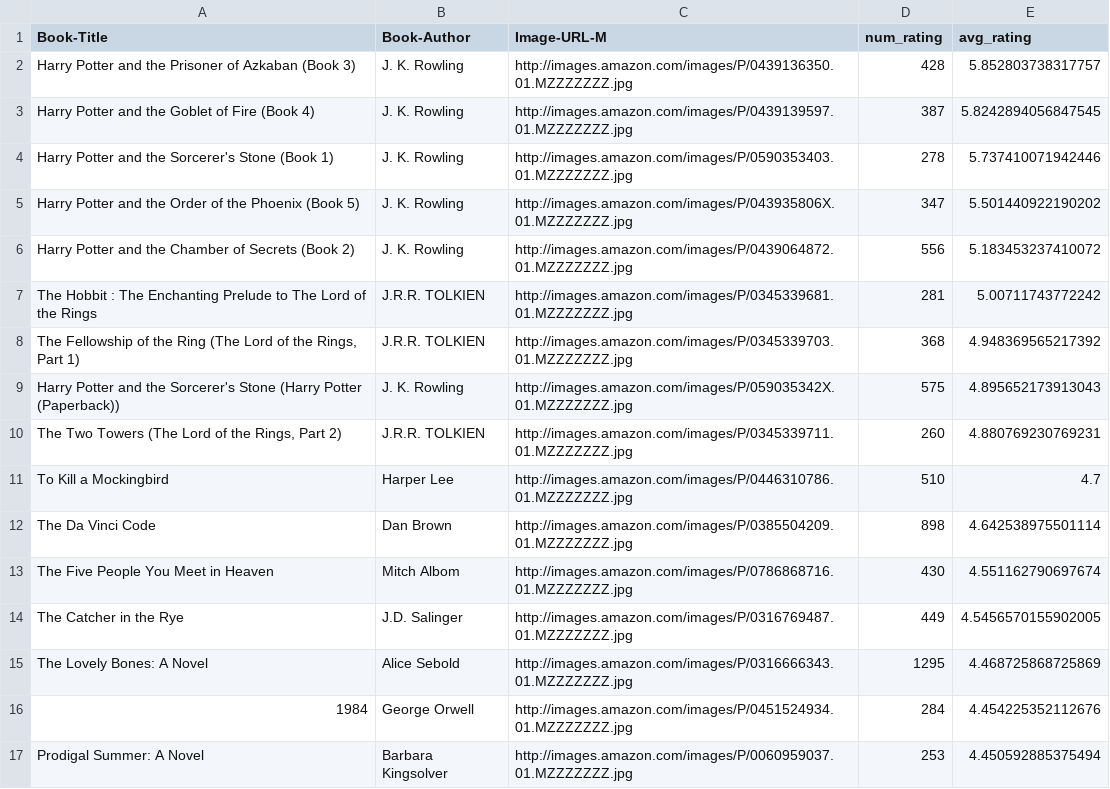
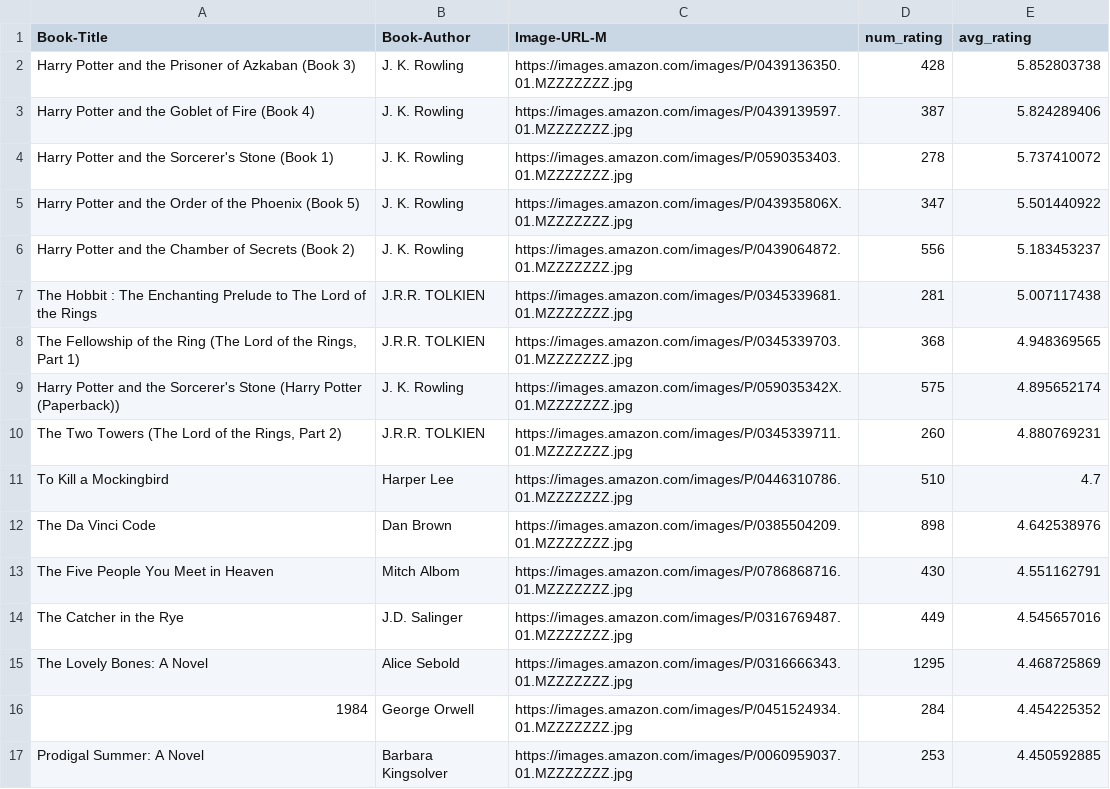
Before and after one commit to anusha-3/Book-Recommender, a CSV file: raw_data.csv, drawn as a sheet; only a part is shown; the diff covers the shown part only.

Commit message:
changes

```diff
--- a/raw_data.csv
+++ b/raw_data.csv
@@ -1,17 +1,17 @@
 Book-Title,Book-Author,Image-URL-M,num_rating,avg_rating
-Harry Potter and the Prisoner of Azkaban (Book 3),J. K. Rowling,http://images.amazon.com/images/P/0439136350.01.MZZZZZZZ.jpg,428,5.852803738317757
-Harry Potter and the Goblet of Fire (Book 4),J. K. Rowling,http://images.amazon.com/images/P/0439139597.01.MZZZZZZZ.jpg,387,5.8242894056847545
-Harry Potter and the Sorcerer's Stone (Book 1),J. K. Rowling,http://images.amazon.com/images/P/0590353403.01.MZZZZZZZ.jpg,278,5.737410071942446
-Harry Potter and the Order of the Phoenix (Book 5),J. K. Rowling,http://images.amazon.com/images/P/043935806X.01.MZZZZZZZ.jpg,347,5.501440922190202
-Harry Potter and the Chamber of Secrets (Book 2),J. K. Rowling,http://images.amazon.com/images/P/0439064872.01.MZZZZZZZ.jpg,556,5.183453237410072
-The Hobbit : The Enchanting Prelude to The Lord of the Rings,J.R.R. TOLKIEN,http://images.amazon.com/images/P/0345339681.01.MZZZZZZZ.jpg,281,5.00711743772242
-"The Fellowship of the Ring (The Lord of the Rings, Part 1)",J.R.R. TOLKIEN,http://images.amazon.com/images/P/0345339703.01.MZZZZZZZ.jpg,368,4.948369565217392
-Harry Potter and the Sorcerer's Stone (Harry Potter (Paperback)),J. K. Rowling,http://images.amazon.com/images/P/059035342X.01.MZZZZZZZ.jpg,575,4.895652173913043
-"The Two Towers (The Lord of the Rings, Part 2)",J.R.R. TOLKIEN,http://images.amazon.com/images/P/0345339711.01.MZZZZZZZ.jpg,260,4.880769230769231
-To Kill a Mockingbird,Harper Lee,http://images.amazon.com/images/P/0446310786.01.MZZZZZZZ.jpg,510,4.7
-The Da Vinci Code,Dan Brown,http://images.amazon.com/images/P/0385504209.01.MZZZZZZZ.jpg,898,4.642538975501114
-The Five People You Meet in Heaven,Mitch Albom,http://images.amazon.com/images/P/0786868716.01.MZZZZZZZ.jpg,430,4.551162790697674
-The Catcher in the Rye,J.D. Salinger,http://images.amazon.com/images/P/0316769487.01.MZZZZZZZ.jpg,449,4.5456570155902005
-The Lovely Bones: A Novel,Alice Sebold,http://images.amazon.com/images/P/0316666343.01.MZZZZZZZ.jpg,1295,4.468725868725869
-1984,George Orwell,http://images.amazon.com/images/P/0451524934.01.MZZZZZZZ.jpg,284,4.454225352112676
-Prodigal Summer: A Novel,Barbara Kingsolver,http://images.amazon.com/images/P/0060959037.01.MZZZZZZZ.jpg,253,4.450592885375494
+Harry Potter and the Prisoner of Azkaban (Book 3),J. K. Rowling,https://images.amazon.com/images/P/0439136350.01.MZZZZZZZ.jpg,428,5.852803738
+Harry Potter and the Goblet of Fire (Book 4),J. K. Rowling,https://images.amazon.com/images/P/0439139597.01.MZZZZZZZ.jpg,387,5.824289406
+Harry Potter and the Sorcerer's Stone (Book 1),J. K. Rowling,https://images.amazon.com/images/P/0590353403.01.MZZZZZZZ.jpg,278,5.737410072
+Harry Potter and the Order of the Phoenix (Book 5),J. K. Rowling,https://images.amazon.com/images/P/043935806X.01.MZZZZZZZ.jpg,347,5.501440922
+Harry Potter and the Chamber of Secrets (Book 2),J. K. Rowling,https://images.amazon.com/images/P/0439064872.01.MZZZZZZZ.jpg,556,5.183453237
+The Hobbit : The Enchanting Prelude to The Lord of the Rings,J.R.R. TOLKIEN,https://images.amazon.com/images/P/0345339681.01.MZZZZZZZ.jpg,281,5.007117438
+"The Fellowship of the Ring (The Lord of the Rings, Part 1)",J.R.R. TOLKIEN,https://images.amazon.com/images/P/0345339703.01.MZZZZZZZ.jpg,368,4.948369565
+Harry Potter and the Sorcerer's Stone (Harry Potter (Paperback)),J. K. Rowling,https://images.amazon.com/images/P/059035342X.01.MZZZZZZZ.jpg,575,4.895652174
+"The Two Towers (The Lord of the Rings, Part 2)",J.R.R. TOLKIEN,https://images.amazon.com/images/P/0345339711.01.MZZZZZZZ.jpg,260,4.880769231
+To Kill a Mockingbird,Harper Lee,https://images.amazon.com/images/P/0446310786.01.MZZZZZZZ.jpg,510,4.7
+The Da Vinci Code,Dan Brown,https://images.amazon.com/images/P/0385504209.01.MZZZZZZZ.jpg,898,4.642538976
+The Five People You Meet in Heaven,Mitch Albom,https://images.amazon.com/images/P/0786868716.01.MZZZZZZZ.jpg,430,4.551162791
+The Catcher in the Rye,J.D. Salinger,https://images.amazon.com/images/P/0316769487.01.MZZZZZZZ.jpg,449,4.545657016
+The Lovely Bones: A Novel,Alice Sebold,https://images.amazon.com/images/P/0316666343.01.MZZZZZZZ.jpg,1295,4.468725869
+1984,George Orwell,https://images.amazon.com/images/P/0451524934.01.MZZZZZZZ.jpg,284,4.454225352
+Prodigal Summer: A Novel,Barbara Kingsolver,https://images.amazon.com/images/P/0060959037.01.MZZZZZZZ.jpg,253,4.450592885
```
Also changed, not shown: 67 edited cells elsewhere in this file.
